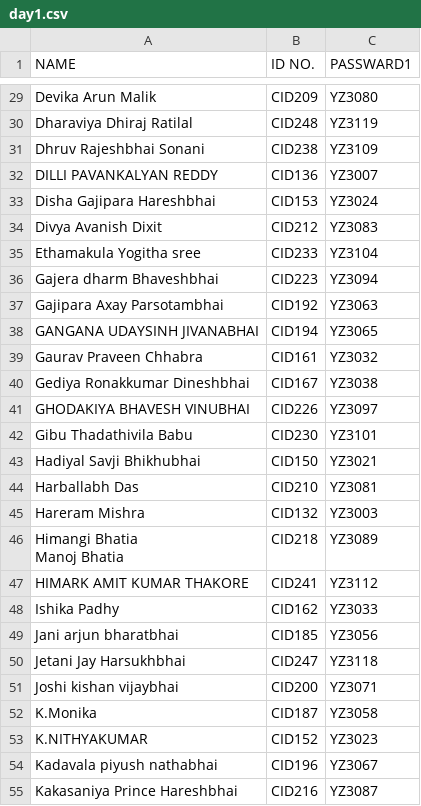
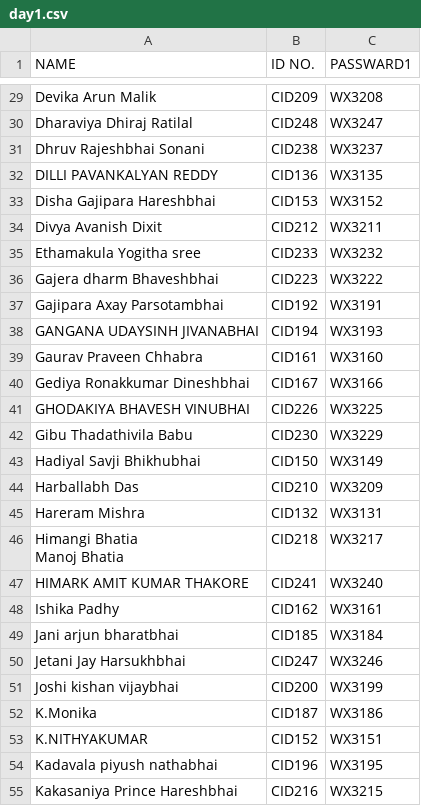
Before and after one commit to chemhunt/ChemHunt-1.0, a CSV file: day1.csv, drawn as a sheet; only a part is shown, gaps mark what is left out; the diff covers the shown part only; the diff names each change by its address in the sheet, - before the commit and + after, or states it on an @@ line.

```diff
--- a/day1.csv
+++ b/day1.csv
-C29 (PASSWARD1): YZ3080
+C29 (PASSWARD1): WX3208
-C30 (PASSWARD1): YZ3119
+C30 (PASSWARD1): WX3247
-C31 (PASSWARD1): YZ3109
+C31 (PASSWARD1): WX3237
-C32 (PASSWARD1): YZ3007
+C32 (PASSWARD1): WX3135
-C33 (PASSWARD1): YZ3024
+C33 (PASSWARD1): WX3152
-C34 (PASSWARD1): YZ3083
+C34 (PASSWARD1): WX3211
-C35 (PASSWARD1): YZ3104
+C35 (PASSWARD1): WX3232
-C36 (PASSWARD1): YZ3094
+C36 (PASSWARD1): WX3222
-C37 (PASSWARD1): YZ3063
+C37 (PASSWARD1): WX3191
-C38 (PASSWARD1): YZ3065
+C38 (PASSWARD1): WX3193
-C39 (PASSWARD1): YZ3032
+C39 (PASSWARD1): WX3160
-C40 (PASSWARD1): YZ3038
+C40 (PASSWARD1): WX3166
-C41 (PASSWARD1): YZ3097
+C41 (PASSWARD1): WX3225
-C42 (PASSWARD1): YZ3101
+C42 (PASSWARD1): WX3229
-C43 (PASSWARD1): YZ3021
+C43 (PASSWARD1): WX3149
-C44 (PASSWARD1): YZ3081
+C44 (PASSWARD1): WX3209
-C45 (PASSWARD1): YZ3003
+C45 (PASSWARD1): WX3131
-C46 (PASSWARD1): YZ3089
+C46 (PASSWARD1): WX3217
-C47 (PASSWARD1): YZ3112
+C47 (PASSWARD1): WX3240
-C48 (PASSWARD1): YZ3033
+C48 (PASSWARD1): WX3161
-C49 (PASSWARD1): YZ3056
+C49 (PASSWARD1): WX3184
-C50 (PASSWARD1): YZ3118
+C50 (PASSWARD1): WX3246
-C51 (PASSWARD1): YZ3071
+C51 (PASSWARD1): WX3199
-C52 (PASSWARD1): YZ3058
+C52 (PASSWARD1): WX3186
-C53 (PASSWARD1): YZ3023
+C53 (PASSWARD1): WX3151
-C54 (PASSWARD1): YZ3067
+C54 (PASSWARD1): WX3195
-C55 (PASSWARD1): YZ3087
+C55 (PASSWARD1): WX3215
```
Also changed, not shown: 1 removed row and 101 edited cells elsewhere in this file, 1 other file.
